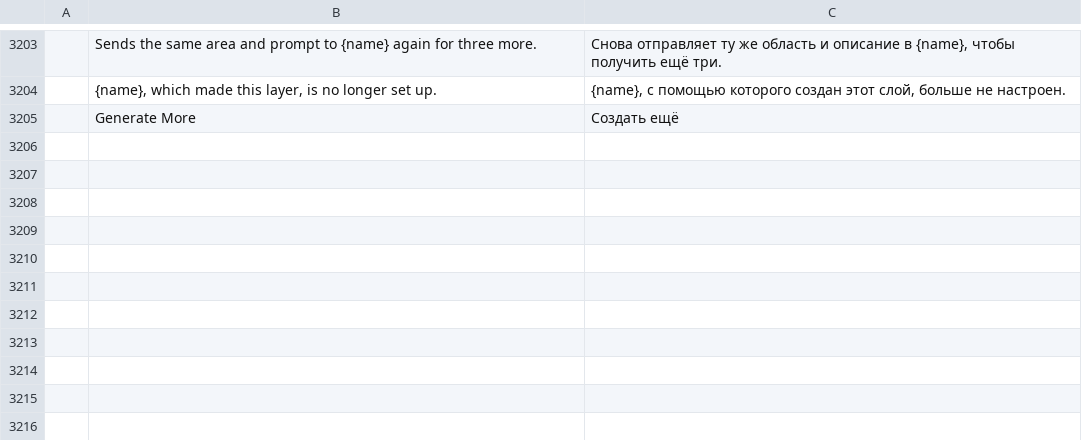
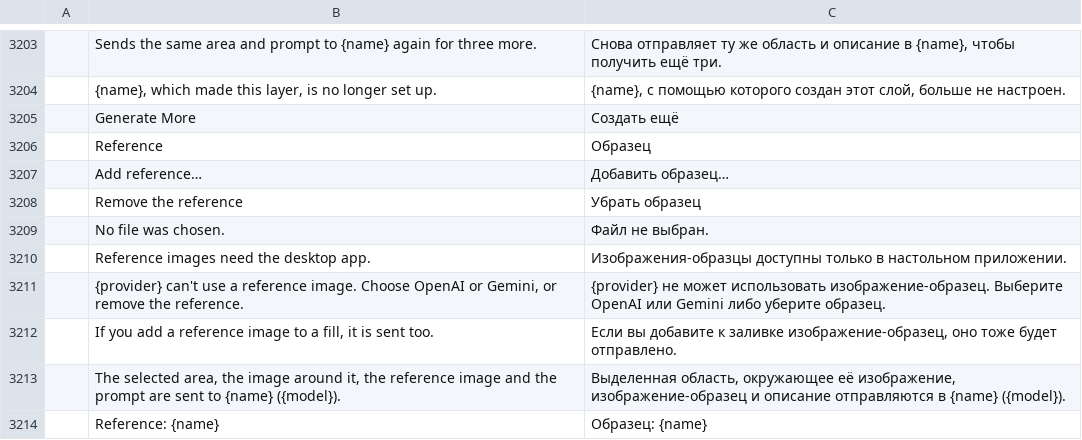
Before and after one commit to nickallain/photocraft, a TSV file: crates/ui-egui/src/i18n/ru.tsv, drawn as a sheet; only a part is shown, gaps mark what is left out; the diff names each change by its address in the sheet, - before the commit and + after, or states it on an @@ line.

```diff
--- a/crates/ui-egui/src/i18n/ru.tsv
+++ b/crates/ui-egui/src/i18n/ru.tsv
+row 3206:  | Reference | Образец
+row 3207:  | Add reference… | Добавить образец…
+row 3208:  | Remove the reference | Убрать образец
+row 3209:  | No file was chosen. | Файл не выбран.
+row 3210:  | Reference images need the desktop app. | Изображения-образцы доступны только в настольном приложении.
+row 3211:  | {provider} can't use a reference image. Choose OpenAI or Gemini, or remove the reference. | {provider} не может использовать изображение-образец. Выберите OpenAI или Gemini либо уберите образец.
+row 3212:  | If you add a reference image to a fill, it is sent too. | Если вы добавите к заливке изображение-образец, оно тоже будет отправлено.
+row 3213:  | The selected area, the image around it, the reference image and the prompt are sent to {name} ({model}). | Выделенная область, окружающее её изображение, изображение-образец и описание отправляются в {name} ({model}).
+row 3214:  | Reference: {name} | Образец: {name}
```
Also changed, not shown: crates/ui-egui/src/i18n/el.tsv, crates/ui-egui/src/i18n/fr.tsv, 19 other files.
